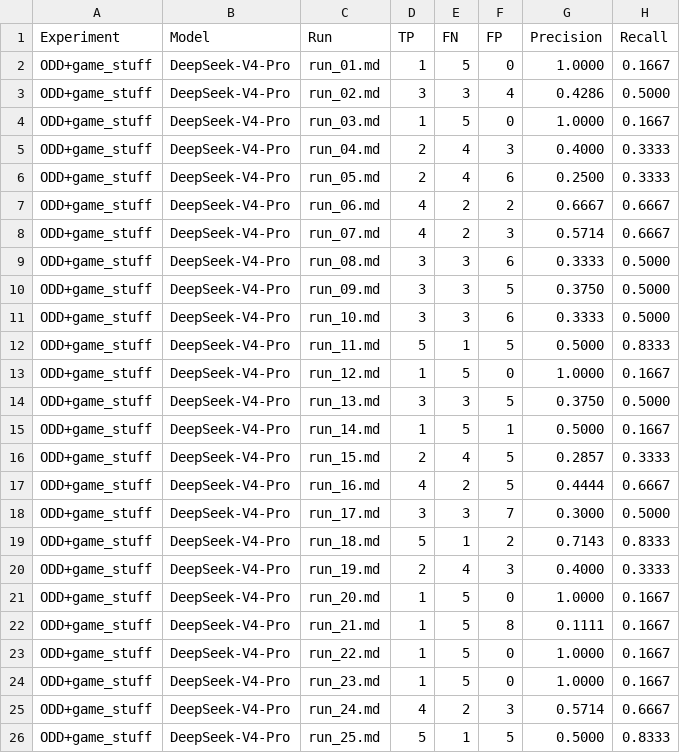
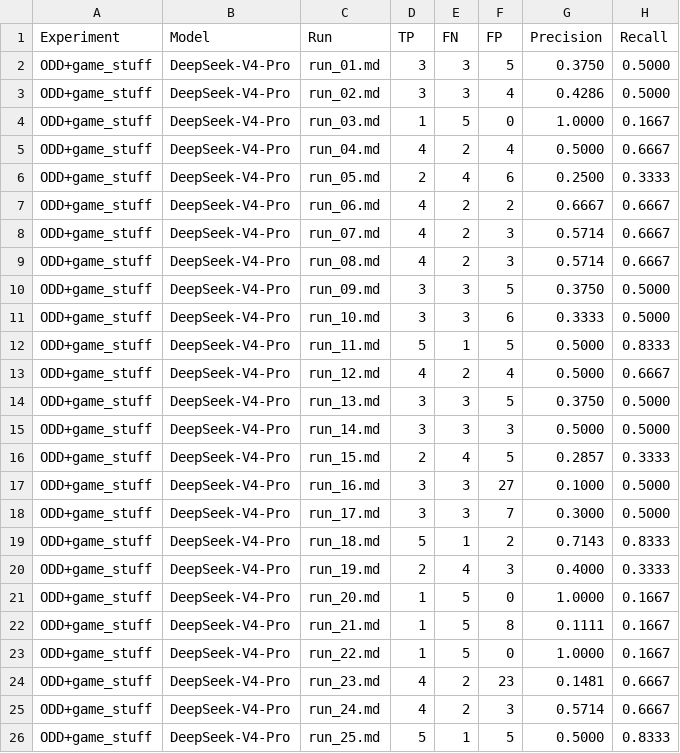
Before and after one commit to 404-love-found/WaterUse-alex, a CSV file: LLM_Prompting/ODD_EV-parking/Batch_30Runs/EVParking_evaluation_summary_ODD+game_stuff.csv, drawn as a sheet; only a part is shown; the diff covers the shown part only.

```diff
--- a/LLM_Prompting/ODD_EV-parking/Batch_30Runs/EVParking_evaluation_summary_ODD+game_stuff.csv
+++ b/LLM_Prompting/ODD_EV-parking/Batch_30Runs/EVParking_evaluation_summary_ODD+game_stuff.csv
@@ -1,6 +1,6 @@
 Experiment,Model,Run,TP,FN,FP,Precision,Recall
-ODD+game_stuff,DeepSeek-V4-Pro,run_01.md,1,5,0,1.0000,0.1667
+ODD+game_stuff,DeepSeek-V4-Pro,run_01.md,3,3,5,0.3750,0.5000
 ODD+game_stuff,DeepSeek-V4-Pro,run_02.md,3,3,4,0.4286,0.5000
 ODD+game_stuff,DeepSeek-V4-Pro,run_03.md,1,5,0,1.0000,0.1667
-ODD+game_stuff,DeepSeek-V4-Pro,run_04.md,2,4,3,0.4000,0.3333
+ODD+game_stuff,DeepSeek-V4-Pro,run_04.md,4,2,4,0.5000,0.6667
 ODD+game_stuff,DeepSeek-V4-Pro,run_05.md,2,4,6,0.2500,0.3333
@@ -8,3 +8,3 @@ ODD+game_stuff,DeepSeek-V4-Pro,run_06.md,4,2,2,0.6667,0.6667
 ODD+game_stuff,DeepSeek-V4-Pro,run_07.md,4,2,3,0.5714,0.6667
-ODD+game_stuff,DeepSeek-V4-Pro,run_08.md,3,3,6,0.3333,0.5000
+ODD+game_stuff,DeepSeek-V4-Pro,run_08.md,4,2,3,0.5714,0.6667
 ODD+game_stuff,DeepSeek-V4-Pro,run_09.md,3,3,5,0.3750,0.5000
@@ -12,7 +12,7 @@ ODD+game_stuff,DeepSeek-V4-Pro,run_10.md,3,3,6,0.3333,0.5000
 ODD+game_stuff,DeepSeek-V4-Pro,run_11.md,5,1,5,0.5000,0.8333
-ODD+game_stuff,DeepSeek-V4-Pro,run_12.md,1,5,0,1.0000,0.1667
+ODD+game_stuff,DeepSeek-V4-Pro,run_12.md,4,2,4,0.5000,0.6667
 ODD+game_stuff,DeepSeek-V4-Pro,run_13.md,3,3,5,0.3750,0.5000
-ODD+game_stuff,DeepSeek-V4-Pro,run_14.md,1,5,1,0.5000,0.1667
+ODD+game_stuff,DeepSeek-V4-Pro,run_14.md,3,3,3,0.5000,0.5000
 ODD+game_stuff,DeepSeek-V4-Pro,run_15.md,2,4,5,0.2857,0.3333
-ODD+game_stuff,DeepSeek-V4-Pro,run_16.md,4,2,5,0.4444,0.6667
+ODD+game_stuff,DeepSeek-V4-Pro,run_16.md,3,3,27,0.1000,0.5000
 ODD+game_stuff,DeepSeek-V4-Pro,run_17.md,3,3,7,0.3000,0.5000
@@ -23,3 +23,3 @@ ODD+game_stuff,DeepSeek-V4-Pro,run_21.md,1,5,8,0.1111,0.1667
 ODD+game_stuff,DeepSeek-V4-Pro,run_22.md,1,5,0,1.0000,0.1667
-ODD+game_stuff,DeepSeek-V4-Pro,run_23.md,1,5,0,1.0000,0.1667
+ODD+game_stuff,DeepSeek-V4-Pro,run_23.md,4,2,23,0.1481,0.6667
 ODD+game_stuff,DeepSeek-V4-Pro,run_24.md,4,2,3,0.5714,0.6667
```
Also changed, not shown: 5 edited cells elsewhere in this file, LLM_Prompting/ODD_EV-parking/Batch_30Runs_ODDOnly/EVParking_evaluation_as_level_ODD-only.csv, LLM_Prompting/ODD_electricity/Batch_30Runs/Electricity_evaluation_summary_ODD+game_stuff.csv, 46 other files.
